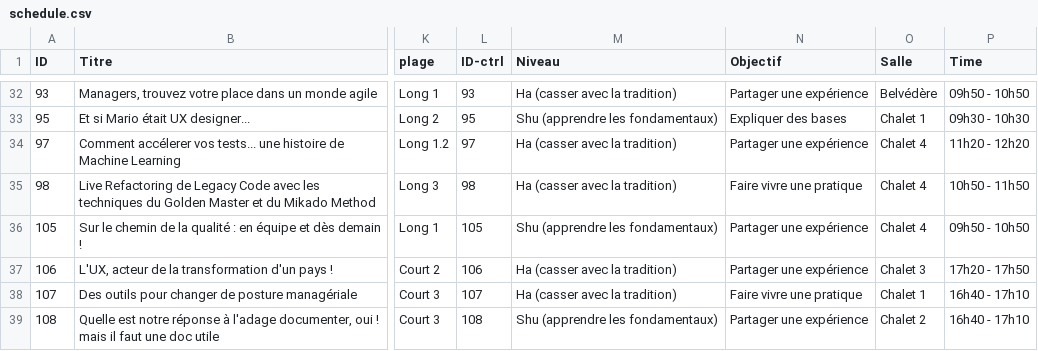
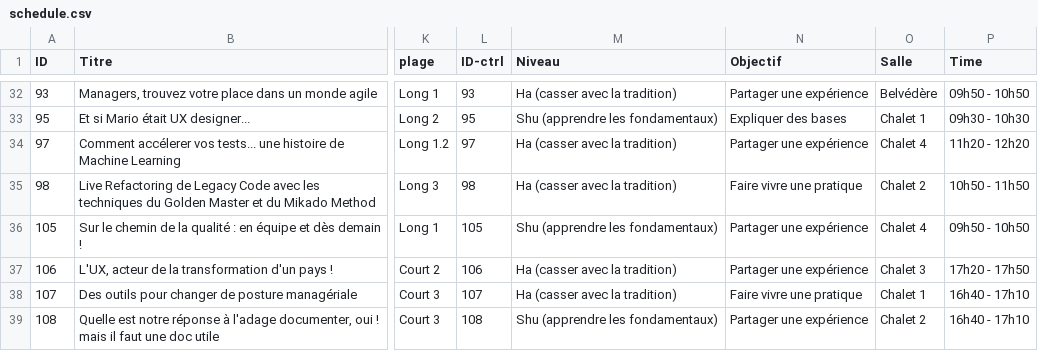
Before and after one commit to agile-france/site-dessins, a CSV file: app/assets/data/schedule.csv, drawn as a sheet; only a part is shown, gaps mark what is left out; the diff names each change by its address in the sheet, - before the commit and + after, or states it on an @@ line.

Commit message:
Fixed session  98 to chalet2

```diff
--- a/app/assets/data/schedule.csv
+++ b/app/assets/data/schedule.csv
-O35 (Salle): Chalet 4
+O35 (Salle): Chalet 2
```
Also changed, not shown: app/assets/data/schedule_print.csv.
